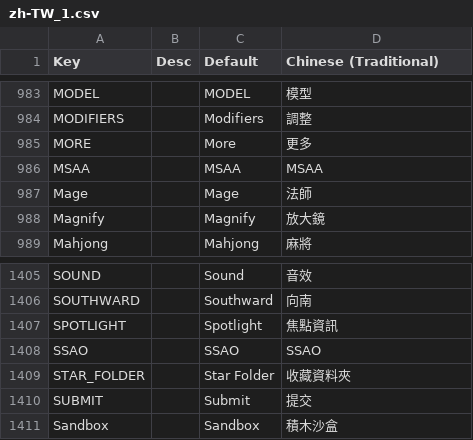
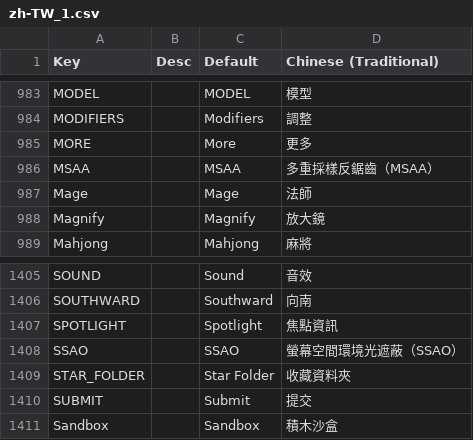
Before and after one commit to chlbc/TabletopSimulator-cht-tw-translation, a CSV file: zh-TW_1.csv, drawn as a sheet; only a part is shown, gaps mark what is left out.

Commit message:
feat: add full name translations of MSAA and SSAO

```diff
--- a/zh-TW_1.csv
+++ b/zh-TW_1.csv
@@ -1025,3 +1025,3 @@ MODIFIERS,,Modifiers,調整
 MORE,,More,更多
-MSAA,,MSAA,MSAA
+MSAA,,MSAA,多重採樣反鋸齒（MSAA）
 Mage,,Mage,法師
@@ -1455,3 +1455,3 @@ SOUTHWARD,,Southward,向南
 SPOTLIGHT,,Spotlight,焦點資訊
-SSAO,,SSAO,SSAO
+SSAO,,SSAO,螢幕空間環境光遮蔽（SSAO）
 STAR_FOLDER,,Star Folder,收藏資料夾
```
